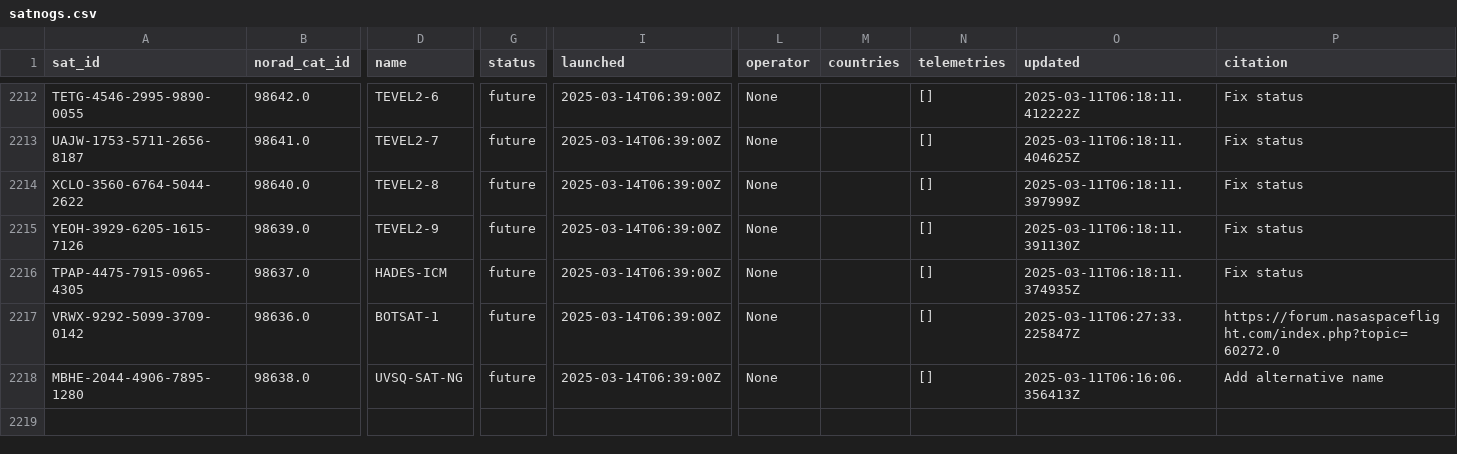
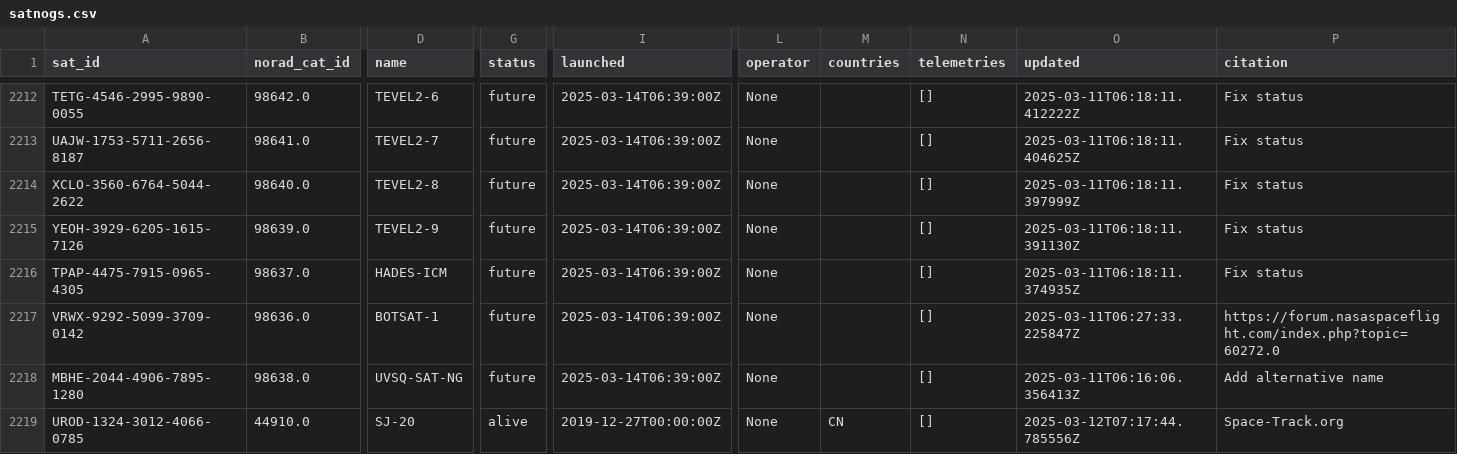
Before and after one commit to palewire/amateur-satellite-database, a CSV file: data/satnogs.csv, drawn as a sheet; only a part is shown, gaps mark what is left out; rows hold the shown columns only; the diff names each change by its address in the sheet, - before the commit and + after, or states it on an @@ line.

```diff
--- a/data/satnogs.csv
+++ b/data/satnogs.csv
+row 2219: UROD-1324-3012-4066-0785 | 44910.0 | SJ-20 | alive | 2019-12-27T00:00:00Z | None | CN | [] | 2025-03-12T07:17:44.785556Z | Space-Track.org
```
Also changed, not shown: 1 other file.
